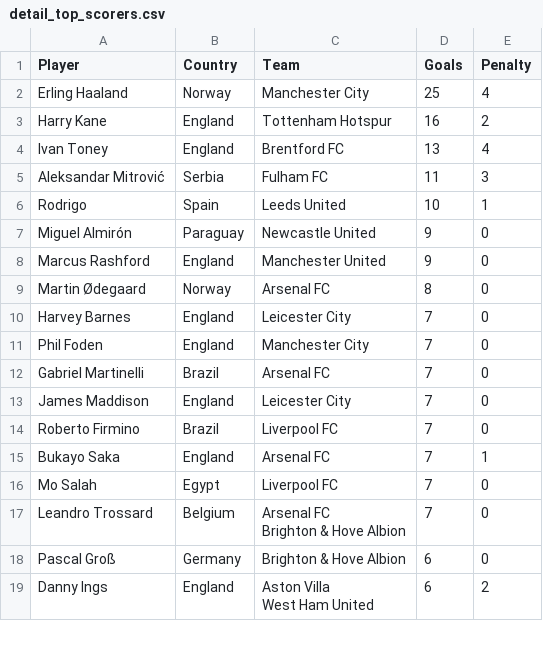
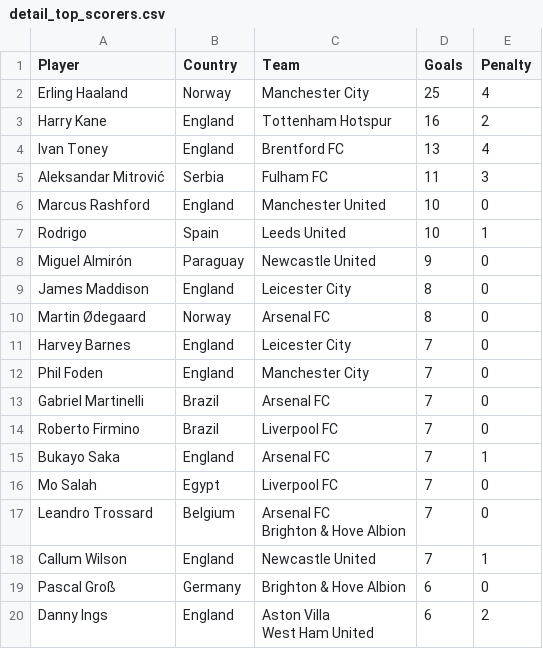
Before and after one commit to George-Michael-Dagogo/Premier_League_Stats, a CSV file: csv_dir/detail_top_scorers.csv, drawn as a sheet; only a part is shown; the diff covers the shown part only.

```diff
--- a/csv_dir/detail_top_scorers.csv
+++ b/csv_dir/detail_top_scorers.csv
@@ -5,5 +5,6 @@ Ivan Toney,England,Brentford FC ,13,4
 Aleksandar Mitrović,Serbia,Fulham FC ,11,3
+Marcus Rashford,England,Manchester United ,10,0
  Rodrigo,Spain,Leeds United ,10,1
 Miguel Almirón,Paraguay,Newcastle United ,9,0
-Marcus Rashford,England,Manchester United ,9,0
+James Maddison,England,Leicester City ,8,0
 Martin Ødegaard,Norway,Arsenal FC ,8,0
@@ -12,3 +13,2 @@ Phil Foden,England,Manchester City ,7,0
  Gabriel Martinelli,Brazil,Arsenal FC ,7,0
-James Maddison,England,Leicester City ,7,0
  Roberto Firmino,Brazil,Liverpool FC ,7,0
@@ -18,2 +18,3 @@ Leandro Trossard,Belgium,"Arsenal FC
 Brighton & Hove Albion ",7,0
+Callum Wilson,England,Newcastle United ,7,1
 Pascal Groß,Germany,Brighton & Hove Albion ,6,0
```
Also changed, not shown: 14 added rows, 10 removed rows and 2 edited cells elsewhere in this file, csv_dir/all_time_table.csv, csv_dir/assists.csv, 2 other files.
